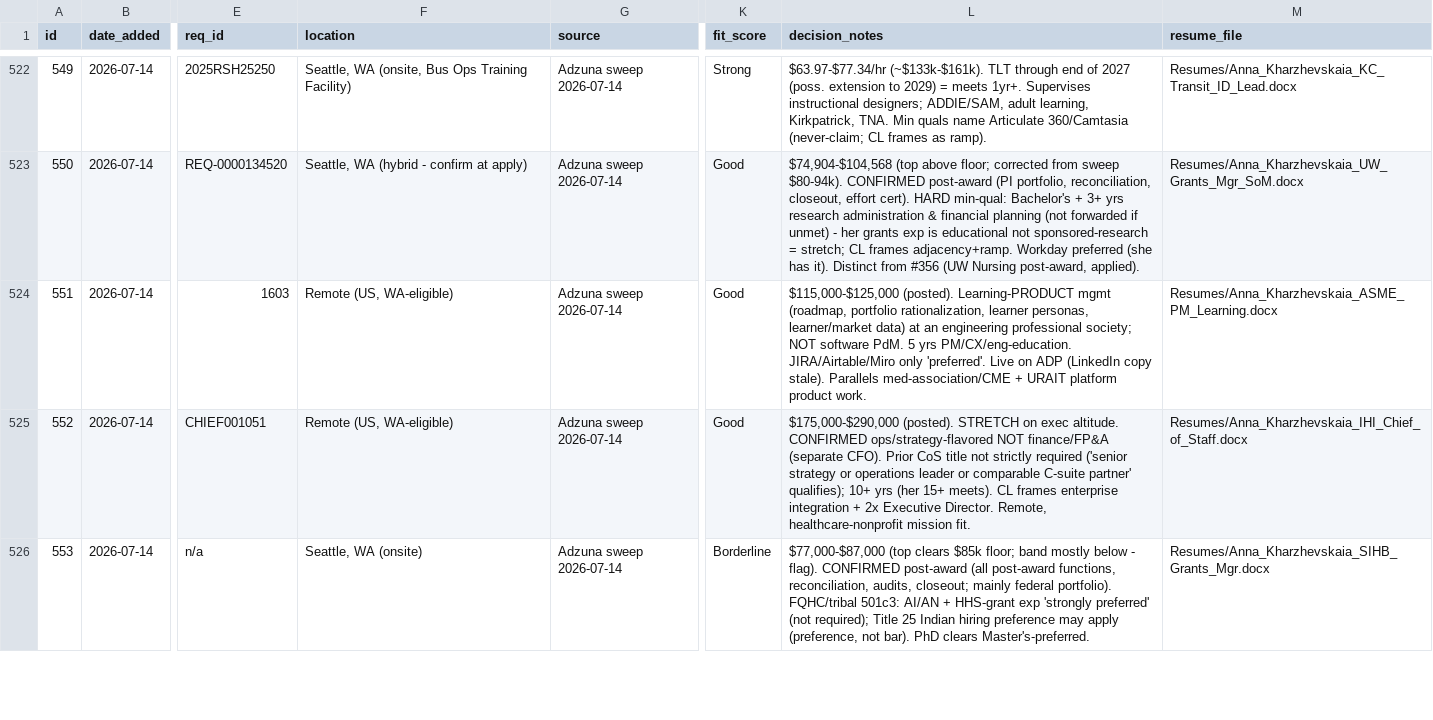
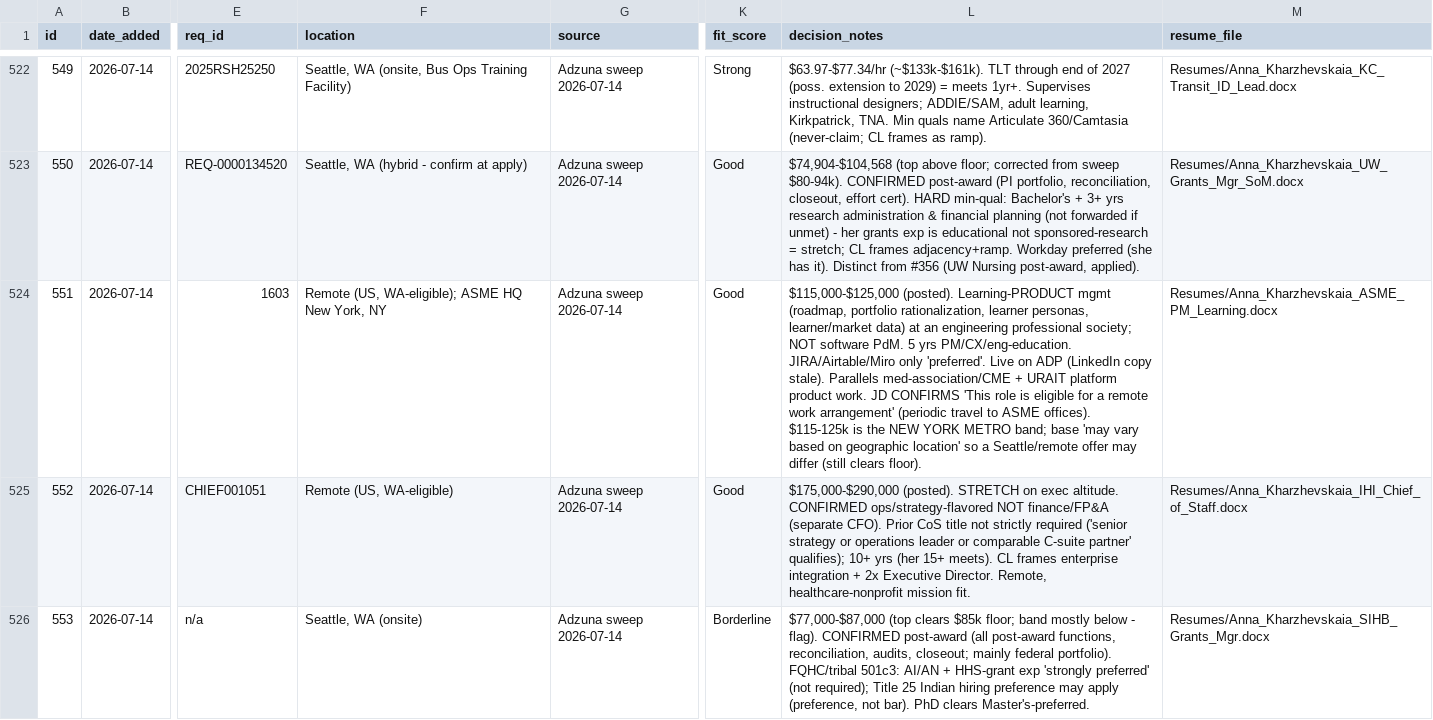
Before and after one commit to undrsky/t32tfoes3m, a CSV file: applications_tracker.csv, drawn as a sheet; only a part is shown, gaps mark what is left out; the diff names each change by its address in the sheet, - before the commit and + after, or states it on an @@ line.

Commit message:
Clarify ASME #551 location: NY HQ but remote-eligible [skip ci]

```diff
--- a/applications_tracker.csv
+++ b/applications_tracker.csv
-F524 (location): Remote (US, WA-eligible)
+F524 (location): Remote (US, WA-eligible); ASME HQ New York, NY
-L524 (decision_notes): …product work.
+L524 (decision_notes): …product work. JD CONFIRMS 'This role is eligible for a remote work arrangement' (periodic travel to ASME offices). $115-125k is the NEW YORK METRO band; base 'may vary based on geographic location' so a Seattle/remote offer may differ (still clears floor).
```
